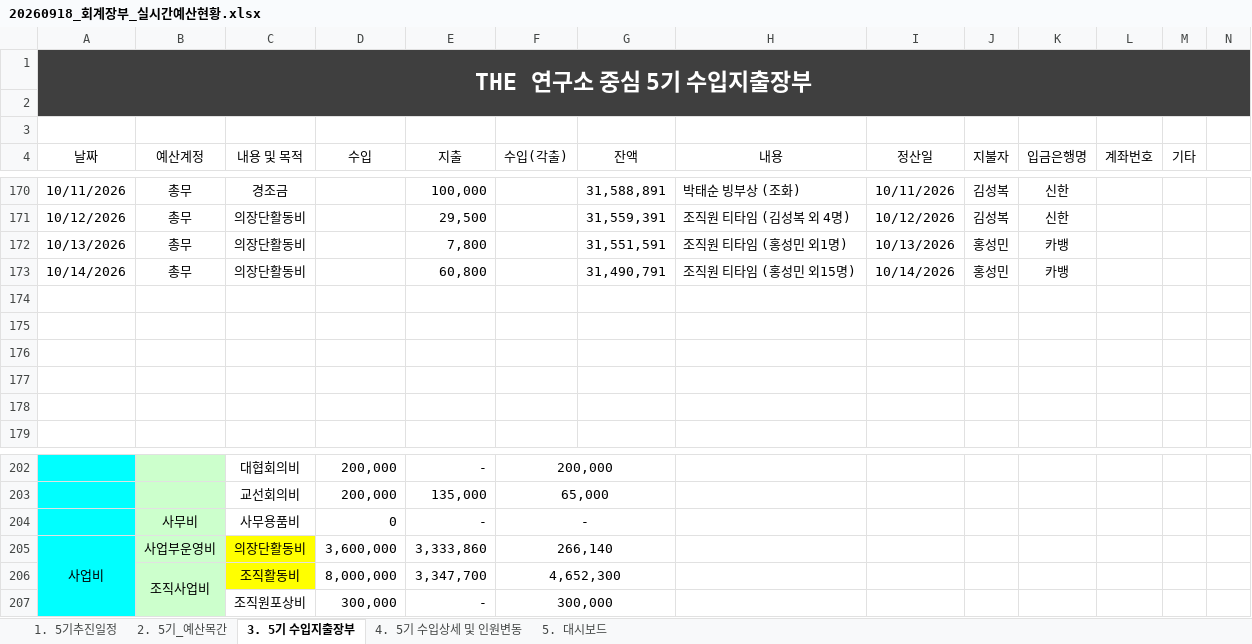
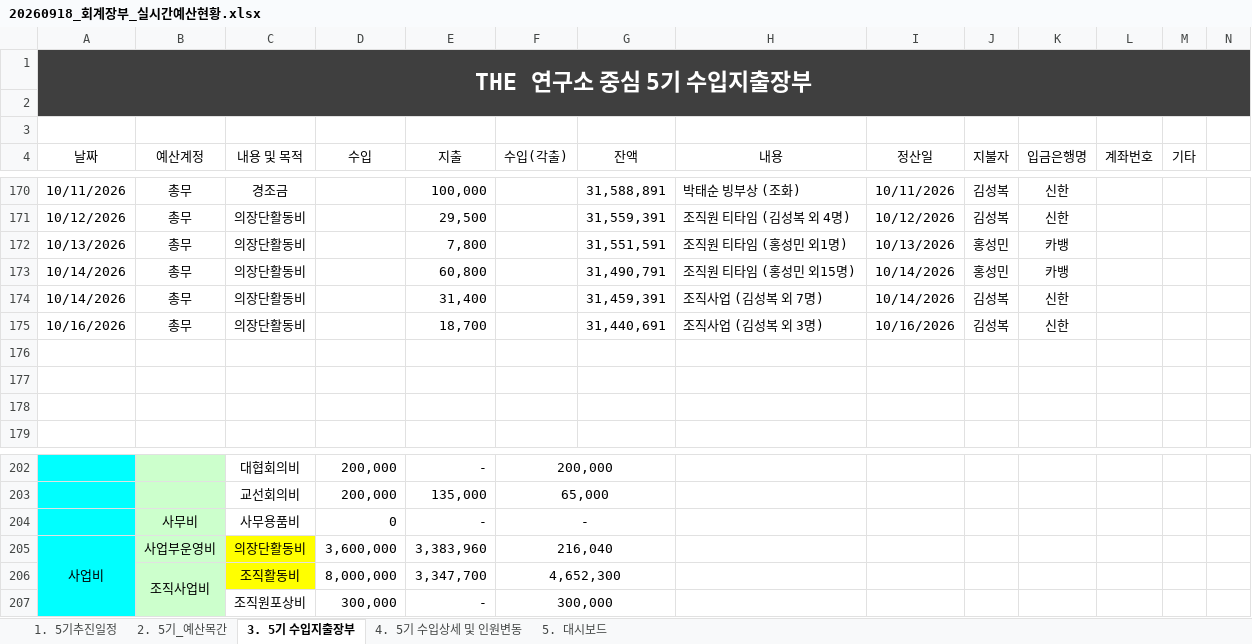
Before and after one commit to 5418018/the-lab-budget, an Excel workbook: 20260918_회계장부_실시간예산현황.xlsx, sheet 3. 5기 수입지출장부, drawn as a sheet; only a part is shown, gaps mark what is left out; values as stored, in another font and other column widths than the file's, no borders; table styles not drawn; rows hold the shown columns only; the diff names each change by its address in the sheet, - before the commit and + after, or states it on an @@ line.

Commit message:
Add files via upload

```diff
--- a/20260918_회계장부_실시간예산현황.xlsx (sheet 3. 5기 수입지출장부)
+++ b/20260918_회계장부_실시간예산현황.xlsx (sheet 3. 5기 수입지출장부)
-row 174: (empty)
+row 174: 10/14/2026 | 총무 | 의장단활동비 |  | 31,400 |  | 31,459,391 | 조직사업 (김성복 외 7명) | 10/14/2026 | 김성복 | 신한
-row 175: (empty)
+row 175: 10/16/2026 | 총무 | 의장단활동비 |  | 18,700 |  | 31,440,691 | 조직사업 (김성복 외 3명) | 10/16/2026 | 김성복 | 신한
-E205 (지출): 3,333,860
+E205 (지출): 3,383,960
-F205 (수입(각출)): 266,140
+F205 (수입(각출)): 216,040
```
Also changed, not shown: sheet 5. 대시보드, sheet 1. 5기추진일정.
